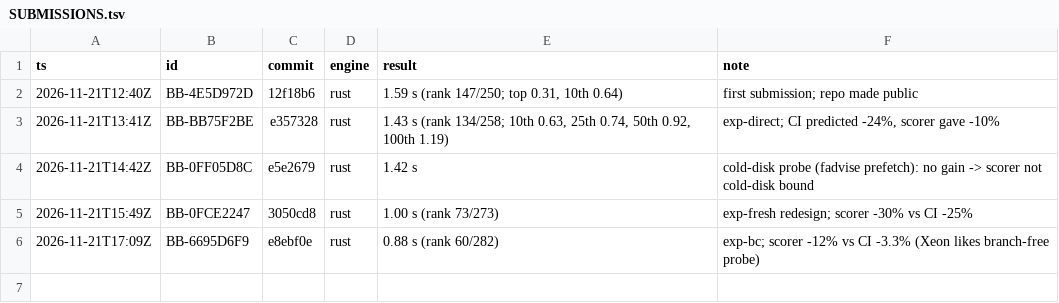
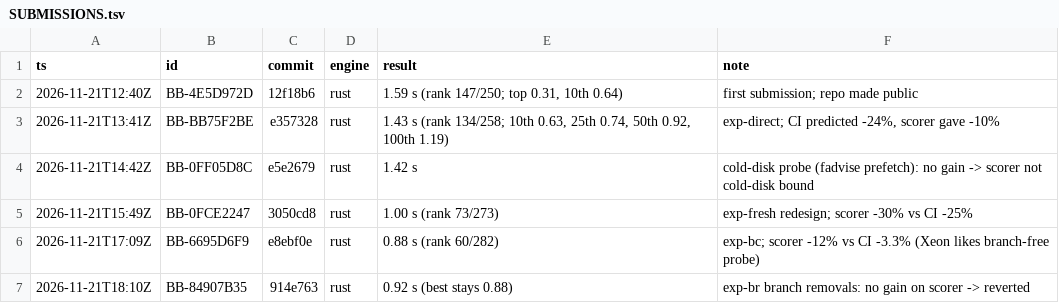
Before and after one commit to AndrewPatton27/shopping-sessions, a TSV file: context/SUBMISSIONS.tsv, drawn as a sheet; the diff names each change by its address in the sheet, - before the commit and + after, or states it on an @@ line.

Commit message:
context: exp-br reverted after scorer result

```diff
--- a/context/SUBMISSIONS.tsv
+++ b/context/SUBMISSIONS.tsv
+row 7: 2026-11-21T18:10Z | BB-84907B35 | 914e763 | rust | 0.92 s (best stays 0.88) | exp-br branch removals: no gain on scorer -> reverted
```
Also changed, not shown: 1 other file.
